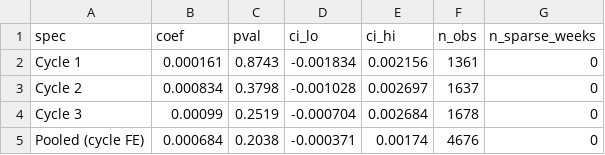
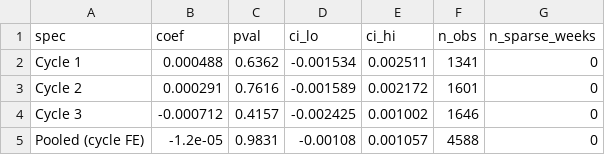
Before and after one commit to bulkpool/reddit-gradadmissions-distress, a CSV file: data/processed/gradadmissions/parallel_trends_test_v2.csv, drawn as a sheet.

```diff
--- a/data/processed/gradadmissions/parallel_trends_test_v2.csv
+++ b/data/processed/gradadmissions/parallel_trends_test_v2.csv
@@ -1,5 +1,5 @@
 spec,coef,pval,ci_lo,ci_hi,n_obs,n_sparse_weeks
-Cycle 1,0.000161,0.8743,-0.001834,0.002156,1361,0
-Cycle 2,0.000834,0.3798,-0.001028,0.002697,1637,0
-Cycle 3,0.00099,0.2519,-0.000704,0.002684,1678,0
-Pooled (cycle FE),0.000684,0.2038,-0.000371,0.00174,4676,0
+Cycle 1,0.000488,0.6362,-0.001534,0.002511,1341,0
+Cycle 2,0.000291,0.7616,-0.001589,0.002172,1601,0
+Cycle 3,-0.000712,0.4157,-0.002425,0.001002,1646,0
+Pooled (cycle FE),-1.2e-05,0.9831,-0.00108,0.001057,4588,0
```
Also changed, not shown: data/processed/mba/parallel_trends_test_v2.csv, data/processed/mscs/parallel_trends_test_v2.csv, 22 other files.
